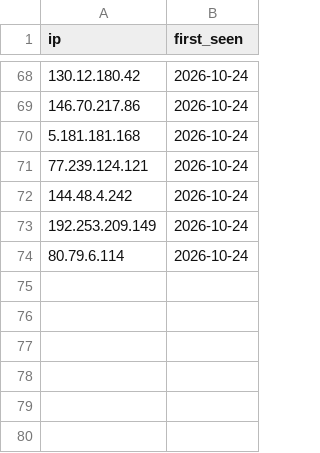
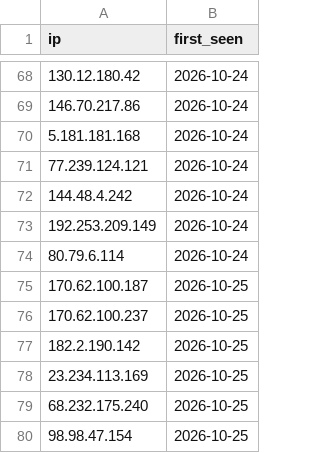
Before and after one commit to nullwhire/IOCS, a CSV file: data/history.csv, drawn as a sheet; only a part is shown, gaps mark what is left out.

```diff
--- a/data/history.csv
+++ b/data/history.csv
@@ -74 +74,7 @@ ip,first_seen
 80.79.6.114,2026-10-24
+170.62.100.187,2026-10-25
+170.62.100.237,2026-10-25
+182.2.190.142,2026-10-25
+23.234.113.169,2026-10-25
+68.232.175.240,2026-10-25
+98.98.47.154,2026-10-25
```
Also changed, not shown: 1 other file.
